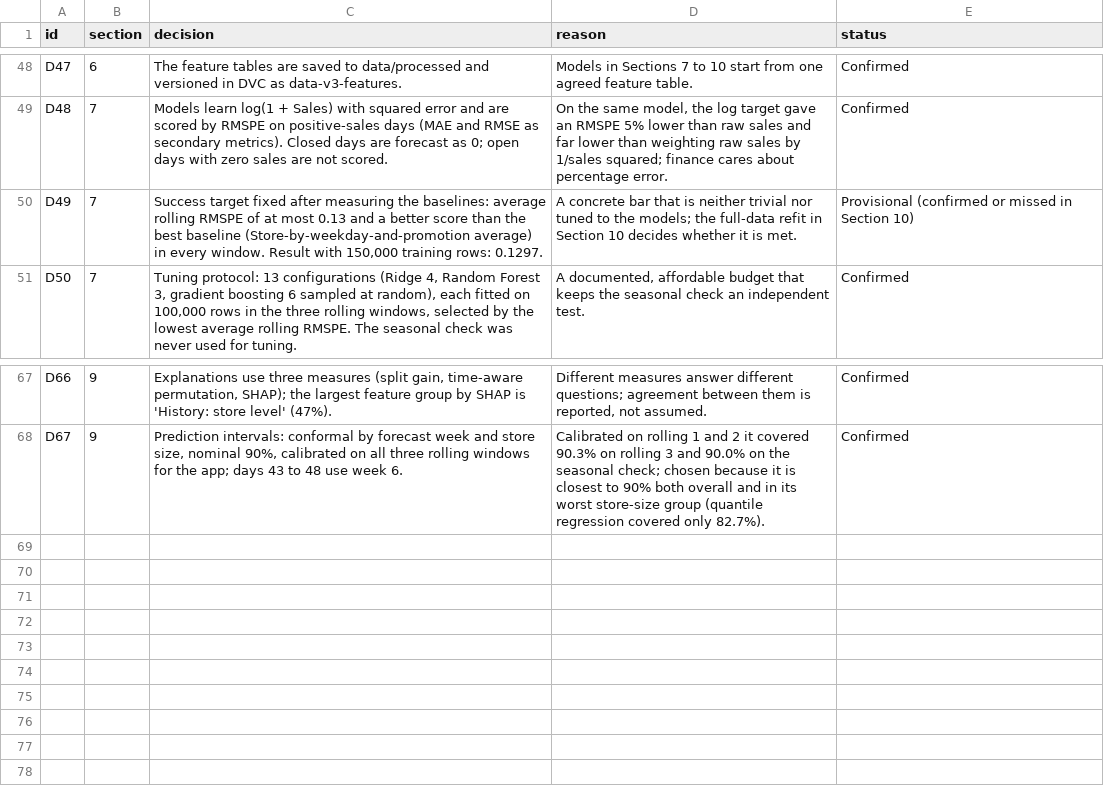
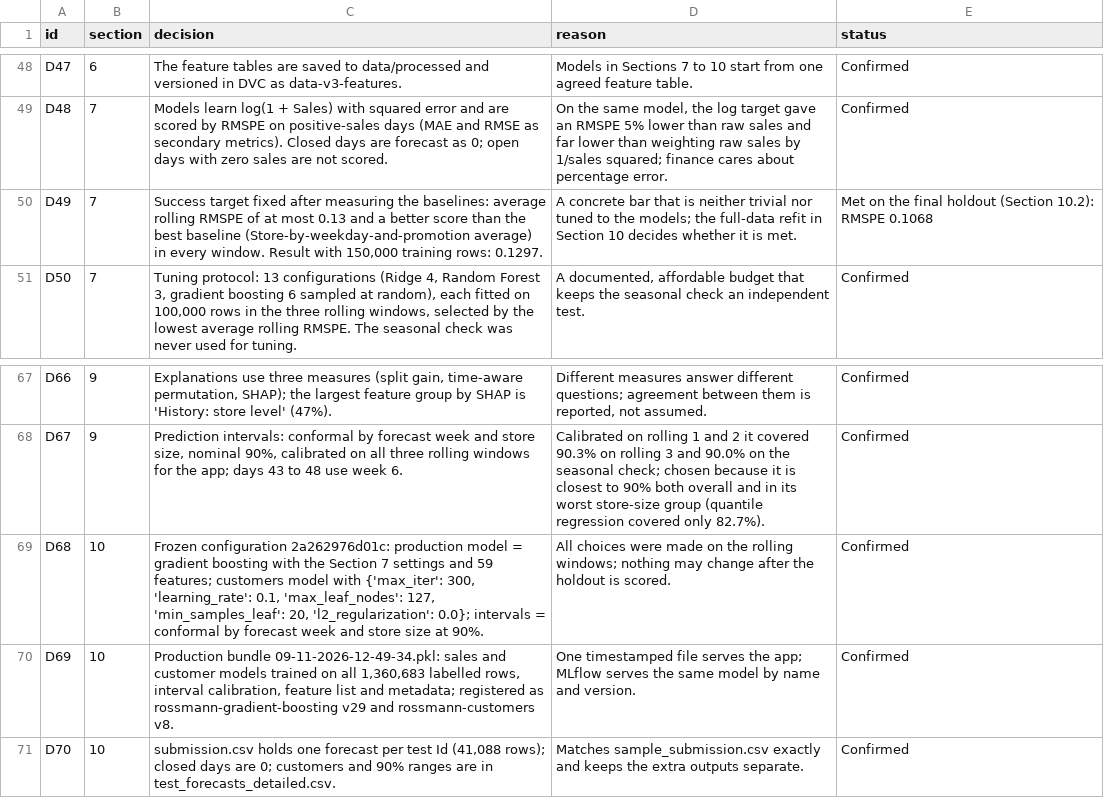
Before and after one commit to srishkyra/NEXTHIKES-IT-SOLUTIONS-Pvt.-Ltd.---PROJECT-6, a CSV file: outputs/decision_register.csv, drawn as a sheet; only a part is shown, gaps mark what is left out.

Commit message:
Section 10: final holdout, refit, timestamped bundle, MLflow inference and submission

```diff
--- a/outputs/decision_register.csv
+++ b/outputs/decision_register.csv
@@ -49,3 +49,3 @@ D47,6,The feature tables are saved to data/processed and versioned in DVC as dat
 D48,7,Models learn log(1 + Sales) with squared error and are scored by RMSPE on positive-sales days (MAE and RMSE as secondary metrics). Closed days are forecast as 0; open days with zero sales are not scored.,"On the same model, the log target gave an RMSPE 5% lower than raw sales and far lower than weighting raw sales by 1/sales squared; finance cares about percentage error.",Confirmed
-D49,7,"Success target fixed after measuring the baselines: average rolling RMSPE of at most 0.13 and a better score than the best baseline (Store-by-weekday-and-promotion average) in every window. Result with 150,000 training rows: 0.1297.",A concrete bar that is neither trivial nor tuned to the models; the full-data refit in Section 10 decides whether it is met.,Provisional (confirmed or missed in Section 10)
+D49,7,"Success target fixed after measuring the baselines: average rolling RMSPE of at most 0.13 and a better score than the best baseline (Store-by-weekday-and-promotion average) in every window. Result with 150,000 training rows: 0.1297.",A concrete bar that is neither trivial nor tuned to the models; the full-data refit in Section 10 decides whether it is met.,Met on the final holdout (Section 10.2): RMSPE 0.1068
 D50,7,"Tuning protocol: 13 configurations (Ridge 4, Random Forest 3, gradient boosting 6 sampled at random), each fitted on 100,000 rows in the three rolling windows, selected by the lowest average rolling RMSPE. The seasonal check was never used for tuning.","A documented, affordable budget that keeps the seasonal check an independent test.",Confirmed
@@ -68 +68,4 @@ D66,9,"Explanations use three measures (split gain, time-aware permutation, SHAP
 D67,9,"Prediction intervals: conformal by forecast week and store size, nominal 90%, calibrated on all three rolling windows for the app; days 43 to 48 use week 6.",Calibrated on rolling 1 and 2 it covered 90.3% on rolling 3 and 90.0% on the seasonal check; chosen because it is closest to 90% both overall and in its worst store-size group (quantile regression covered only 82.7%).,Confirmed
+D68,10,"Frozen configuration 2a262976d01c: production model = gradient boosting with the Section 7 settings and 59 features; customers model with {'max_iter': 300, 'learning_rate': 0.1, 'max_leaf_nodes': 127, 'min_samples_leaf': 20, 'l2_regularization': 0.0}; intervals = conformal by forecast week and store size at 90%.",All choices were made on the rolling windows; nothing may change after the holdout is scored.,Confirmed
+D69,10,"Production bundle 09-11-2026-12-49-34.pkl: sales and customer models trained on all 1,360,683 labelled rows, interval calibration, feature list and metadata; registered as rossmann-gradient-boosting v29 and rossmann-customers v8.",One timestamped file serves the app; MLflow serves the same model by name and version.,Confirmed
+D70,10,"submission.csv holds one forecast per test Id (41,088 rows); closed days are 0; customers and 90% ranges are in test_forecasts_detailed.csv.",Matches sample_submission.csv exactly and keeps the extra outputs separate.,Confirmed
```
Also changed, not shown: outputs/table_index.csv, outputs/tables/table_10_08_the_timestamped_model_bundle.csv, 9 other files.
